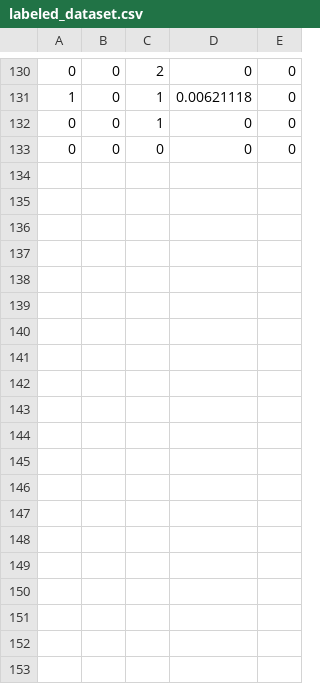
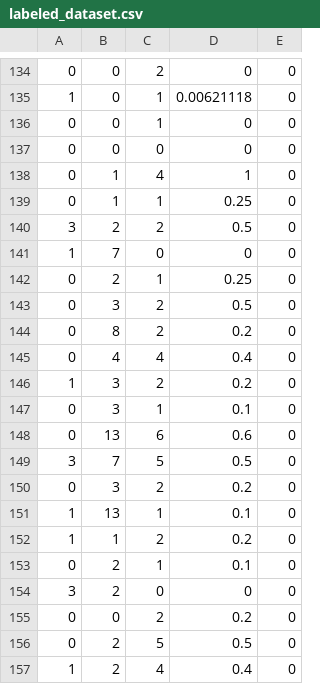
Before and after one commit to ranger2242/SeniorProject, a CSV file: Python Module/labeled_dataset.csv, drawn as a sheet; only a part is shown, gaps mark what is left out; the diff covers the shown part only; the diff names each change by its address in the sheet, - before the commit and + after, or states it on an @@ line.

Commit message:
Updated labled data added 3NN algorithm to prediction

```diff
--- a/Python Module/labeled_dataset.csv
+++ b/Python Module/labeled_dataset.csv
+row 138: 0 | 1 | 4 | 1 | 0
+row 139: 0 | 1 | 1 | 0.25 | 0
+row 140: 3 | 2 | 2 | 0.5 | 0
+row 141: 1 | 7 | 0 | 0 | 0
+row 142: 0 | 2 | 1 | 0.25 | 0
+row 143: 0 | 3 | 2 | 0.5 | 0
+row 144: 0 | 8 | 2 | 0.2 | 0
+row 145: 0 | 4 | 4 | 0.4 | 0
+row 146: 1 | 3 | 2 | 0.2 | 0
+row 147: 0 | 3 | 1 | 0.1 | 0
+row 148: 0 | 13 | 6 | 0.6 | 0
+row 149: 3 | 7 | 5 | 0.5 | 0
+row 150: 0 | 3 | 2 | 0.2 | 0
+row 151: 1 | 13 | 1 | 0.1 | 0
+row 152: 1 | 1 | 2 | 0.2 | 0
+row 153: 0 | 2 | 1 | 0.1 | 0
+row 154: 3 | 2 | 0 | 0 | 0
+row 155: 0 | 0 | 2 | 0.2 | 0
+row 156: 0 | 2 | 5 | 0.5 | 0
+row 157: 1 | 2 | 4 | 0.4 | 0
```
Also changed, not shown: 13 added rows elsewhere in this file, 8 other files.
